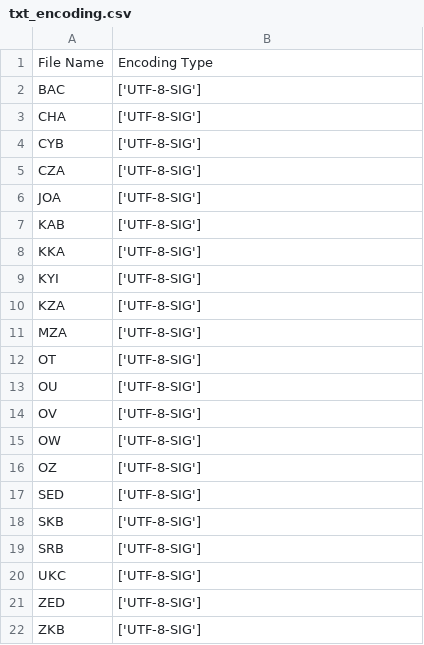
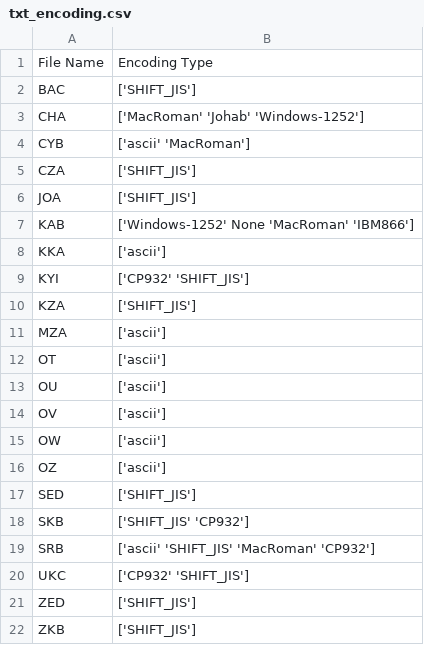
Before and after one commit to abukuma777/get_jrdb, a CSV file: txt_encoding.csv, drawn as a sheet.

```diff
--- a/txt_encoding.csv
+++ b/txt_encoding.csv
@@ -1,22 +1,22 @@
 File Name,Encoding Type
-BAC,['UTF-8-SIG']
-CHA,['UTF-8-SIG']
-CYB,['UTF-8-SIG']
-CZA,['UTF-8-SIG']
-JOA,['UTF-8-SIG']
-KAB,['UTF-8-SIG']
-KKA,['UTF-8-SIG']
-KYI,['UTF-8-SIG']
-KZA,['UTF-8-SIG']
-MZA,['UTF-8-SIG']
-OT,['UTF-8-SIG']
-OU,['UTF-8-SIG']
-OV,['UTF-8-SIG']
-OW,['UTF-8-SIG']
-OZ,['UTF-8-SIG']
-SED,['UTF-8-SIG']
-SKB,['UTF-8-SIG']
-SRB,['UTF-8-SIG']
-UKC,['UTF-8-SIG']
-ZED,['UTF-8-SIG']
-ZKB,['UTF-8-SIG']
+BAC,['SHIFT_JIS']
+CHA,['MacRoman' 'Johab' 'Windows-1252']
+CYB,['ascii' 'MacRoman']
+CZA,['SHIFT_JIS']
+JOA,['SHIFT_JIS']
+KAB,['Windows-1252' None 'MacRoman' 'IBM866']
+KKA,['ascii']
+KYI,['CP932' 'SHIFT_JIS']
+KZA,['SHIFT_JIS']
+MZA,['ascii']
+OT,['ascii']
+OU,['ascii']
+OV,['ascii']
+OW,['ascii']
+OZ,['ascii']
+SED,['SHIFT_JIS']
+SKB,['SHIFT_JIS' 'CP932']
+SRB,['ascii' 'SHIFT_JIS' 'MacRoman' 'CP932']
+UKC,['CP932' 'SHIFT_JIS']
+ZED,['SHIFT_JIS']
+ZKB,['SHIFT_JIS']
```
Also changed, not shown: 3 other files.
